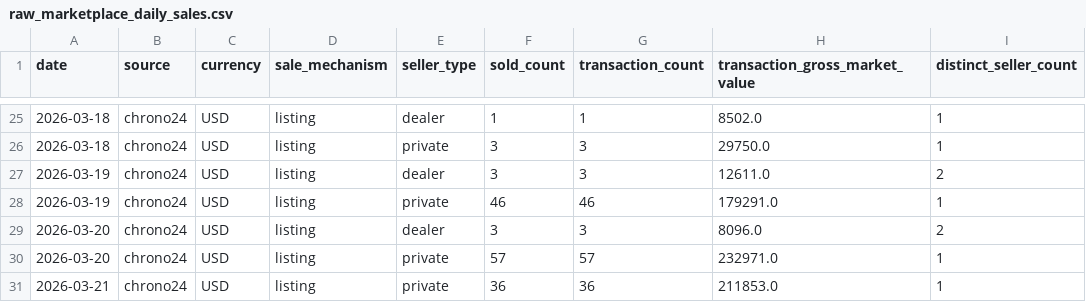
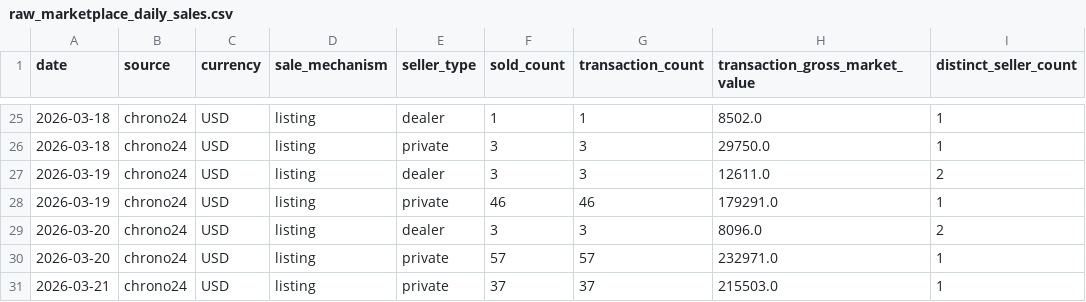
Before and after one commit to peitalin/cuckoo-market-data, a CSV file: data/raw_marketplace_daily_sales.csv, drawn as a sheet; only a part is shown, gaps mark what is left out.

```diff
--- a/data/raw_marketplace_daily_sales.csv
+++ b/data/raw_marketplace_daily_sales.csv
@@ -30,2 +30,2 @@ date,source,currency,sale_mechanism,seller_type,sold_count,transaction_count,tra
 2026-03-20,chrono24,USD,listing,private,57,57,232971.0,1
-2026-03-21,chrono24,USD,listing,private,36,36,211853.0,1
+2026-03-21,chrono24,USD,listing,private,37,37,215503.0,1
```
Also changed, not shown: data/generated_revenues_marketplace_fees.csv, data/raw_marketplace_transactions.csv, 5 other files.
